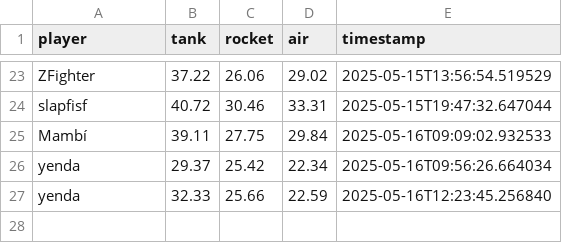
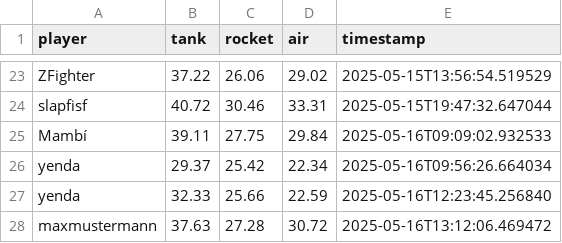
Before and after one commit to Stepanekmi/vs-data-store, a CSV file: data/power_data.csv, drawn as a sheet; only a part is shown, gaps mark what is left out.

Commit message:
Power data for maxmustermann

```diff
--- a/data/power_data.csv
+++ b/data/power_data.csv
@@ -27 +27,2 @@ yenda,29.37,25.42,22.34,2025-05-16T09:56:26.664034
 yenda,32.33,25.66,22.59,2025-05-16T12:23:45.256840
+maxmustermann,37.63,27.28,30.72,2025-05-16T13:12:06.469472
```
